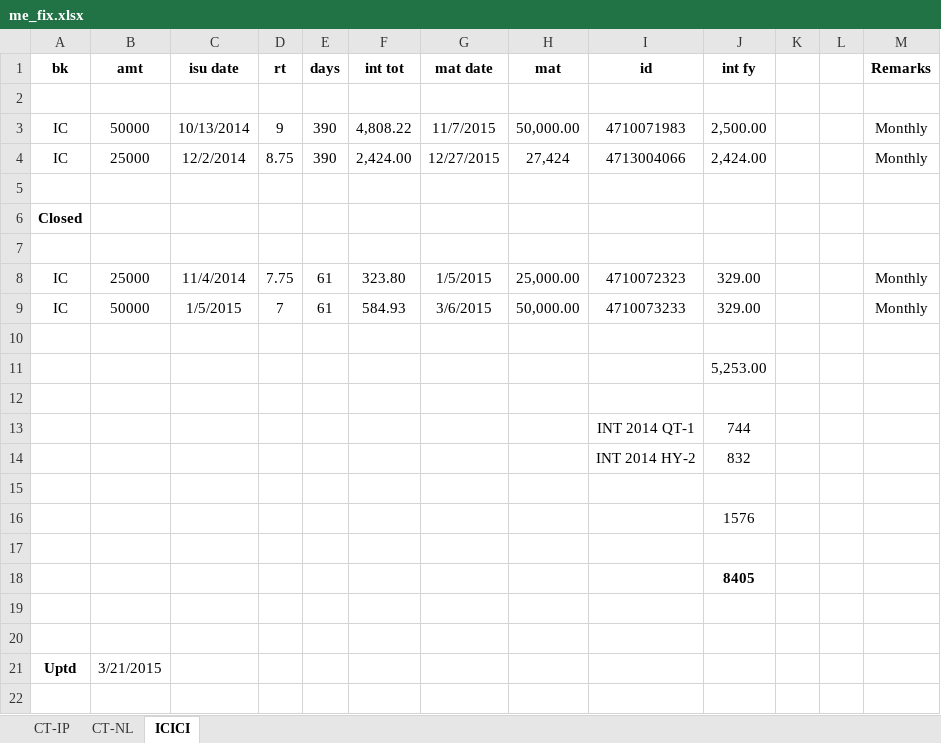
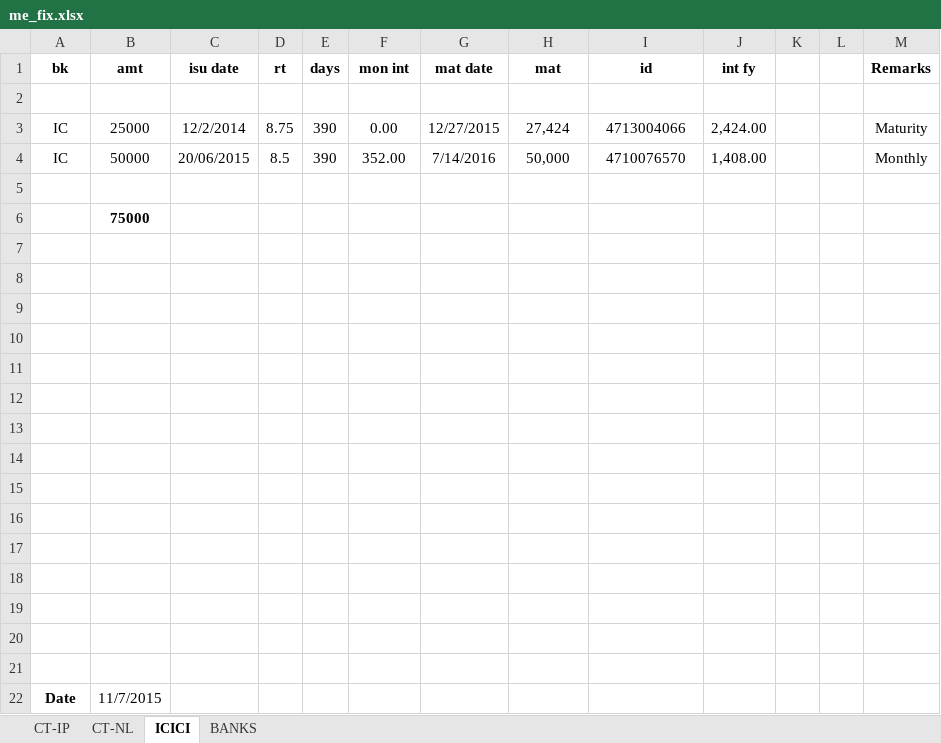
Before and after one commit to niladri-git/Finance, an Excel workbook: Current/me_fix.xlsx, sheet ICICI, drawn as a sheet; values as stored, in another font and other column widths than the file's, no borders; removed rows and columns are numbered as before the commit, all else as after; the diff names each change by its address in the sheet, - before the commit and + after, or states it on an @@ line.

```diff
--- a/Current/me_fix.xlsx (sheet ICICI)
+++ b/Current/me_fix.xlsx (sheet ICICI)
+sheet tab: BANKS
-F1: int tot
+F1: mon int
-row 3: IC | 50000 | 10/13/2014 | 9 | 390 | 4,808.22 | 11/7/2015 | 50,000.00 | 4710071983 | 2,500.00 |  |  | Monthly
-F3 (mon int): 2,424.00
+F3 (mon int): 0.00
-M3 (Remarks): Monthly
+M3 (Remarks): Maturity
+row 4: IC | 50000 | 20/06/2015 | 8.5 | 390 | 352.00 | 7/14/2016 | 50,000 | 4710076570 | 1,408.00 |  |  | Monthly
-row 6: Closed
-B6 (amt): (empty)
+B6 (amt): 75000
-row 8: IC | 25000 | 11/4/2014 | 7.75 | 61 | 323.80 | 1/5/2015 | 25,000.00 | 4710072323 | 329.00 |  |  | Monthly
-row 9: IC | 50000 | 1/5/2015 | 7 | 61 | 584.93 | 3/6/2015 | 50,000.00 | 4710073233 | 329.00 |  |  | Monthly
-row 10: (empty)
-row 11:  |  |  |  |  |  |  |  |  | 5,253.00
-row 12: (empty)
-row 13:  |  |  |  |  |  |  |  | INT 2014 QT-1 | 744
-row 14:  |  |  |  |  |  |  |  | INT 2014 HY-2 | 832
-row 15: (empty)
-row 16:  |  |  |  |  |  |  |  |  | 1576
-row 17: (empty)
-row 18:  |  |  |  |  |  |  |  |  | 8405
-row 9: Uptd | 3/21/2015
+row 9: (empty)
+row 10: (empty)
+row 11: (empty)
+row 12: (empty)
+row 13: (empty)
+row 14: (empty)
+row 15: (empty)
+row 16: (empty)
+row 17: (empty)
+row 18: (empty)
+row 19: (empty)
+row 20: (empty)
+row 21: (empty)
+row 22: Date | 11/7/2015
```
Also changed, not shown: sheet CT-NL, sheet CT-IP, formulas that keep their value, 1 other file.
